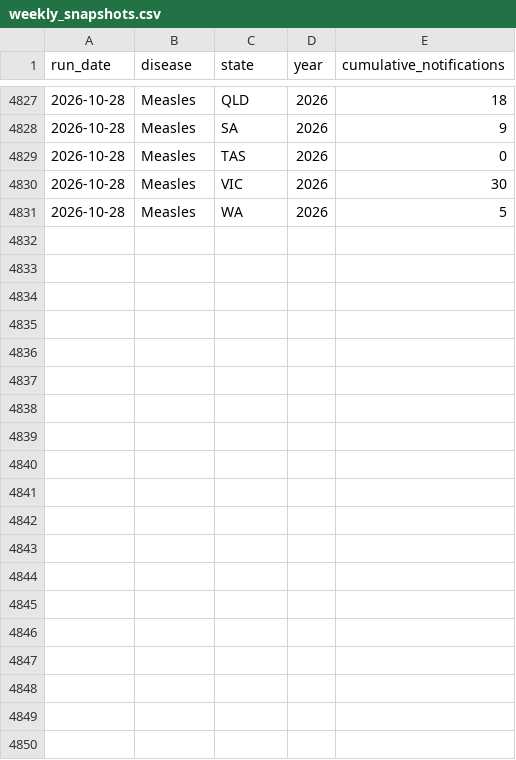
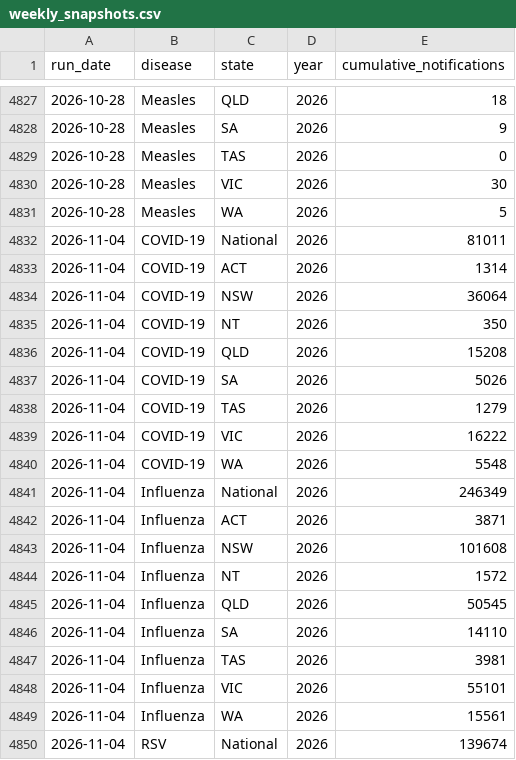
Before and after one commit to squirrel375/nindss-tracker, a CSV file: data/weekly_snapshots.csv, drawn as a sheet; only a part is shown, gaps mark what is left out; the diff covers the shown part only.

```diff
--- a/data/weekly_snapshots.csv
+++ b/data/weekly_snapshots.csv
@@ -4831 +4831,20 @@ run_date,disease,state,year,cumulative_notifications
 2026-10-28,Measles,WA,2026,5
+2026-11-04,COVID-19,National,2026,81011
+2026-11-04,COVID-19,ACT,2026,1314
+2026-11-04,COVID-19,NSW,2026,36064
+2026-11-04,COVID-19,NT,2026,350
+2026-11-04,COVID-19,QLD,2026,15208
+2026-11-04,COVID-19,SA,2026,5026
+2026-11-04,COVID-19,TAS,2026,1279
+2026-11-04,COVID-19,VIC,2026,16222
+2026-11-04,COVID-19,WA,2026,5548
+2026-11-04,Influenza,National,2026,246349
+2026-11-04,Influenza,ACT,2026,3871
+2026-11-04,Influenza,NSW,2026,101608
+2026-11-04,Influenza,NT,2026,1572
+2026-11-04,Influenza,QLD,2026,50545
+2026-11-04,Influenza,SA,2026,14110
+2026-11-04,Influenza,TAS,2026,3981
+2026-11-04,Influenza,VIC,2026,55101
+2026-11-04,Influenza,WA,2026,15561
+2026-11-04,RSV,National,2026,139674
```
Also changed, not shown: 17 added rows elsewhere in this file, data/annual_totals.csv, 13 other files.
